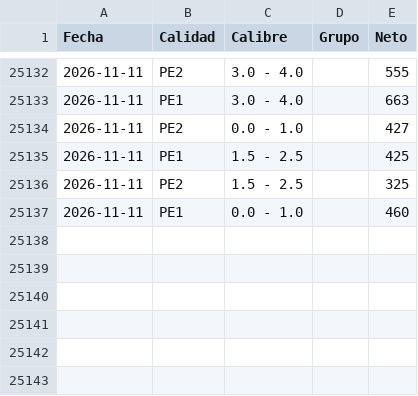
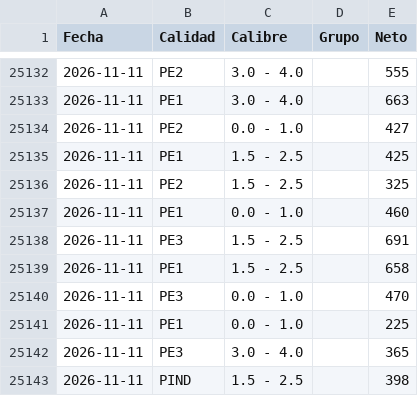
Before and after one commit to logisticaguapa-arch/inventario-fruta, a CSV file: procesado.csv, drawn as a sheet; only a part is shown, gaps mark what is left out; the diff names each change by its address in the sheet, - before the commit and + after, or states it on an @@ line.

```diff
--- a/procesado.csv
+++ b/procesado.csv
+row 25138: 2026-11-11 | PE3 | 1.5 - 2.5 |  | 691
+row 25139: 2026-11-11 | PE1 | 1.5 - 2.5 |  | 658
+row 25140: 2026-11-11 | PE3 | 0.0 - 1.0 |  | 470
+row 25141: 2026-11-11 | PE1 | 0.0 - 1.0 |  | 225
+row 25142: 2026-11-11 | PE3 | 3.0 - 4.0 |  | 365
+row 25143: 2026-11-11 | PIND | 1.5 - 2.5 |  | 398
```
Also changed, not shown: horaingreso.csv, inventario.csv, 2 other files.
